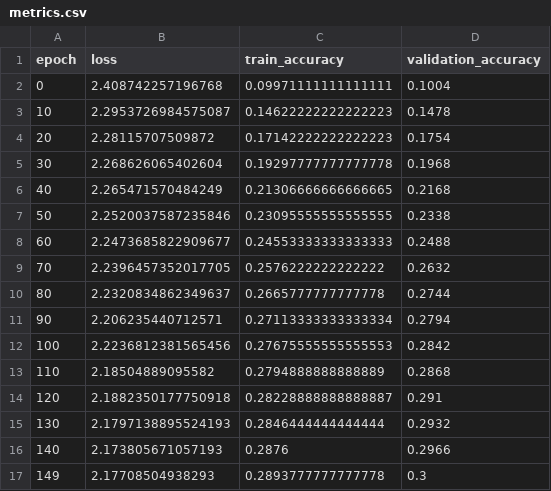
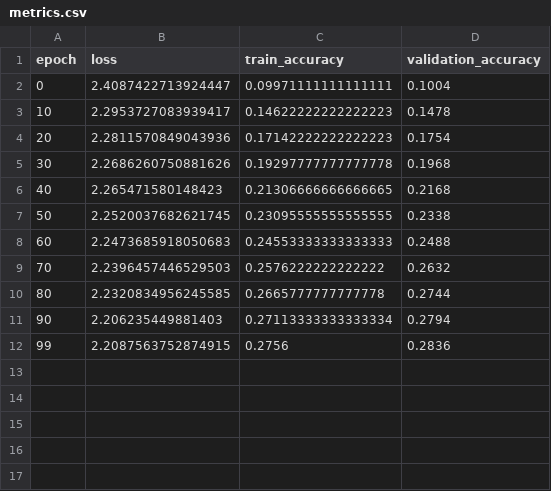
Before and after one commit to PMAI-Group-8/PROG-MATHAI-CW, a CSV file: task1-src/logs/T1b_sigmoid_sgd_bs256_epochs150/metrics.csv, drawn as a sheet.

```diff
--- a/task1-src/logs/T1b_sigmoid_sgd_bs256_epochs150/metrics.csv
+++ b/task1-src/logs/T1b_sigmoid_sgd_bs256_epochs150/metrics.csv
@@ -1,17 +1,12 @@
 epoch,loss,train_accuracy,validation_accuracy
-0,2.408742257196768,0.09971111111111111,0.1004
-10,2.2953726984575087,0.14622222222222223,0.1478
-20,2.28115707509872,0.17142222222222223,0.1754
-30,2.268626065402604,0.19297777777777778,0.1968
-40,2.265471570484249,0.21306666666666665,0.2168
-50,2.2520037587235846,0.23095555555555555,0.2338
-60,2.2473685822909677,0.24553333333333333,0.2488
-70,2.2396457352017705,0.2576222222222222,0.2632
-80,2.2320834862349637,0.2665777777777778,0.2744
-90,2.206235440712571,0.27113333333333334,0.2794
-100,2.2236812381565456,0.27675555555555553,0.2842
-110,2.18504889095582,0.2794888888888889,0.2868
-120,2.1882350177750918,0.28228888888888887,0.291
-130,2.1797138895524193,0.2846444444444444,0.2932
-140,2.173805671057193,0.2876,0.2966
-149,2.17708504938293,0.2893777777777778,0.3
+0,2.4087422713924447,0.09971111111111111,0.1004
+10,2.2953727083939417,0.14622222222222223,0.1478
+20,2.2811570849043936,0.17142222222222223,0.1754
+30,2.2686260750881626,0.19297777777777778,0.1968
+40,2.265471580148423,0.21306666666666665,0.2168
+50,2.2520037682621745,0.23095555555555555,0.2338
+60,2.2473685918050683,0.24553333333333333,0.2488
+70,2.2396457446529503,0.2576222222222222,0.2632
+80,2.2320834956245585,0.2665777777777778,0.2744
+90,2.206235449881403,0.27113333333333334,0.2794
+99,2.2087563752874915,0.2756,0.2836
```
Also changed, not shown: task1-src/logs/T1b_relu_sgd_bs256_epochs150/end_of_test_results.csv, task1-src/logs/T1b_sigmoid_sgd_bs256_epochs150/end_of_test_results.csv, 47 other files.
